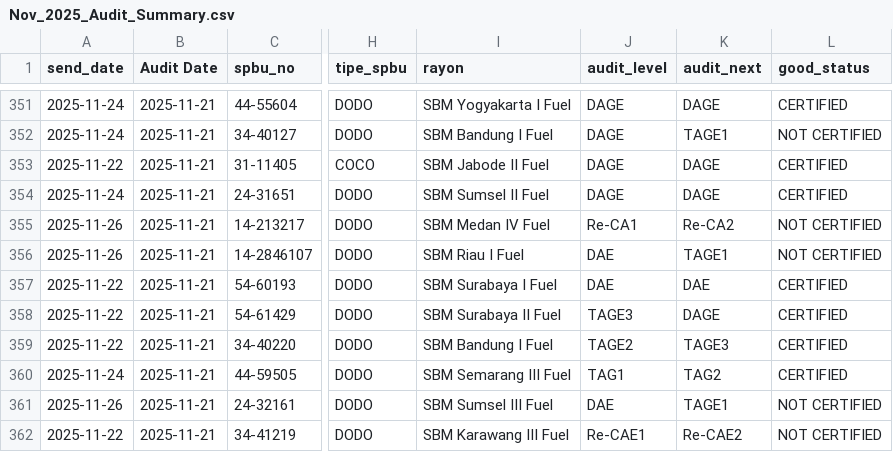
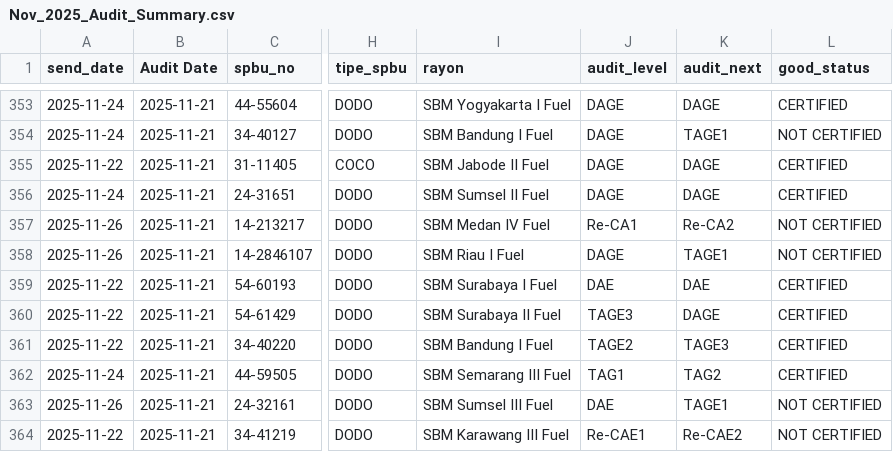
Before and after one commit to muhendra/ePas-CMS, a CSV file: e-Pas_CMS/wwwroot/Report/Nov_2025_Audit_Summary.csv, drawn as a sheet; only a part is shown, gaps mark what is left out; addresses are those after the commit; the diff covers the shown part only; the diff names each change by its address in the sheet, - before the commit and + after, or states it on an @@ line.

```diff
--- a/e-Pas_CMS/wwwroot/Report/Nov_2025_Audit_Summary.csv
+++ b/e-Pas_CMS/wwwroot/Report/Nov_2025_Audit_Summary.csv
-J358 (audit_level): DAE
+J358 (audit_level): DAGE
```
Also changed, not shown: 2 added rows, 2 removed rows and 16 edited cells elsewhere in this file.
